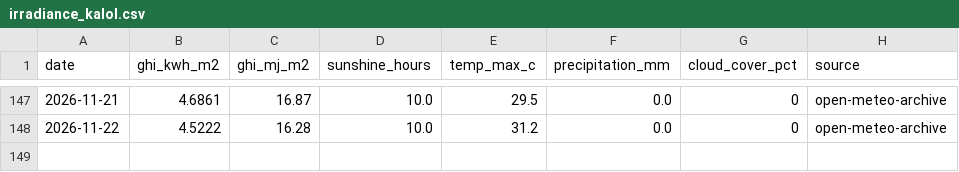
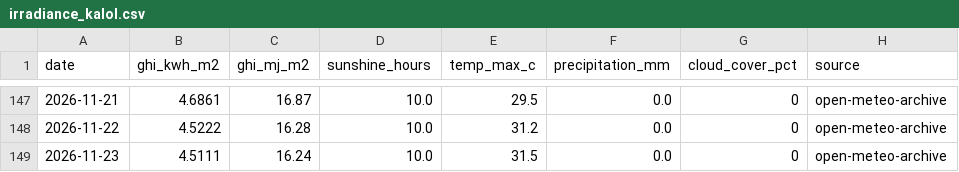
Before and after one commit to Sahil2911/Inverter, a CSV file: data/processed/irradiance_kalol.csv, drawn as a sheet; only a part is shown, gaps mark what is left out; the diff names each change by its address in the sheet, - before the commit and + after, or states it on an @@ line.

```diff
--- a/data/processed/irradiance_kalol.csv
+++ b/data/processed/irradiance_kalol.csv
+row 149: 2026-11-23 | 4.5111 | 16.24 | 10.0 | 31.5 | 0.0 | 0 | open-meteo-archive
```
Also changed, not shown: data/processed/report_gaps.csv, 1 other file.
